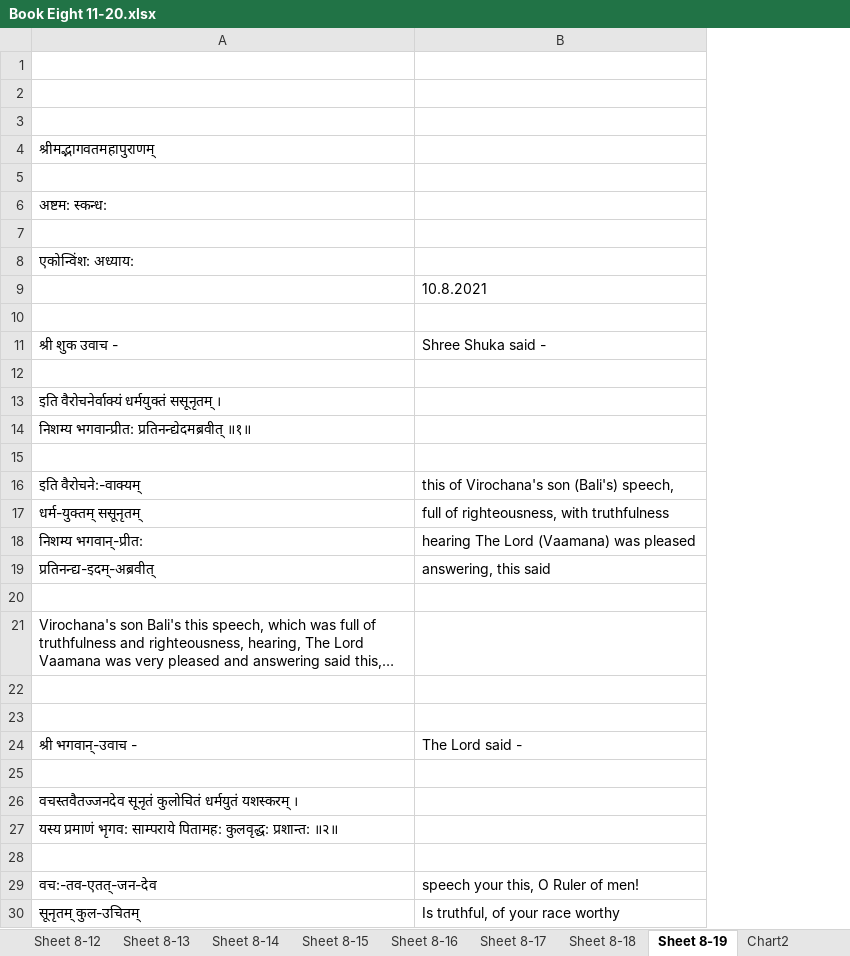
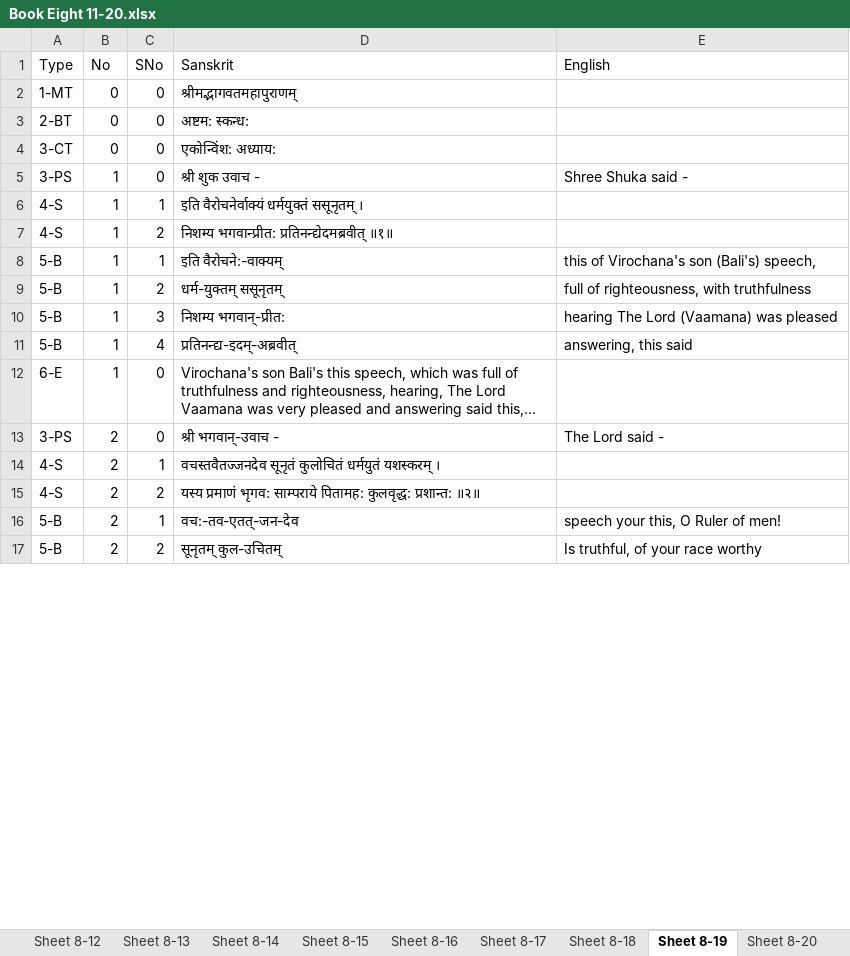
Before and after one commit to vanimurarka/asha-bhaagvatam, an Excel workbook: content/Book Eight 11-20.xlsx, sheet Sheet 8-19, drawn as a sheet; only a part is shown; values as stored, in another font and other column widths than the file's, no cell formats; removed rows and columns are numbered as before the commit, all else as after; the diff covers the shown part only; the diff names each change by its address in the sheet, - before the commit and + after, or states it on an @@ line.

```diff
--- a/content/Book Eight 11-20.xlsx (sheet Sheet 8-19)
+++ b/content/Book Eight 11-20.xlsx (sheet Sheet 8-19)
-sheet tab: Chart2
+column A (Type), rows 2-17: 1-MT | 2-BT | 3-CT | 3-PS | 4-S | 4-S | 5-B | 5-B | 5-B | 5-B | 6-E | 3-PS | 4-S | 4-S | 5-B | 5-B
+column B (No), rows 2-17: 0 | 0 | 0 | 1 | 1 | 1 | 1 | 1 | 1 | 1 | 1 | 2 | 2 | 2 | 2 | 2
+column C (SNo), rows 2-17: 0 | 0 | 0 | 0 | 1 | 2 | 1 | 2 | 3 | 4 | 0 | 0 | 1 | 2 | 1 | 2
-row 1: (empty)
+row 1: Type | No | SNo | Sanskrit | English
-row 2: (empty)
-row 3: (empty)
-row 5: (empty)
-row 7: (empty)
-row 9:  | 10.8.2021
-row 10: (empty)
-row 12: (empty)
-row 15: (empty)
-row 20: (empty)
-row 22: (empty)
-row 23: (empty)
-row 25: (empty)
-row 28: (empty)
```
Also changed, not shown: 175 removed rows elsewhere in this sheet, sheet Sheet 8-12, sheet Sheet 8-16, sheet Sheet 8-11, sheet Sheet 8-13, sheet Sheet 8-15, sheet Sheet 8-20, 3 more sheets, cell formats, hidden cells, charts or pictures.
